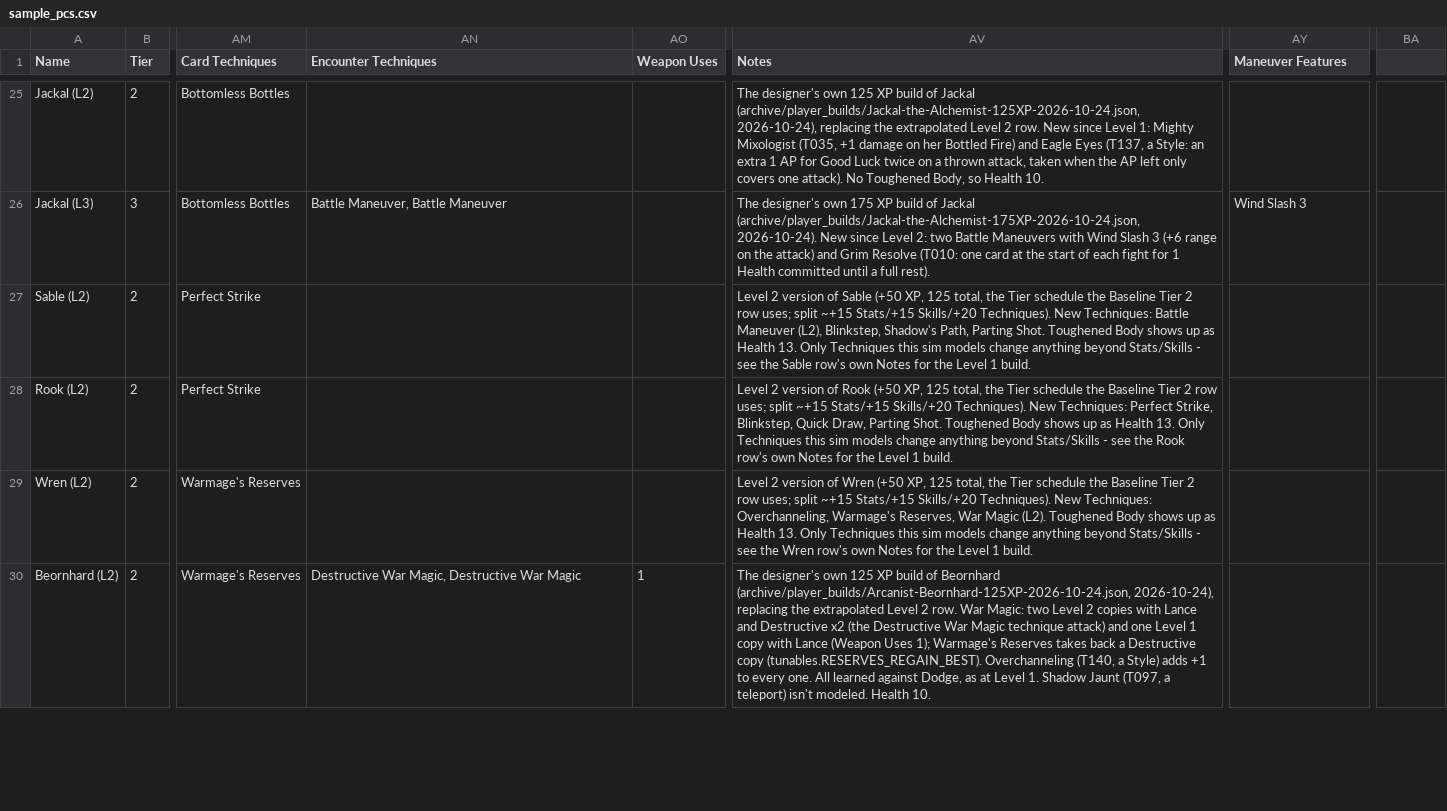
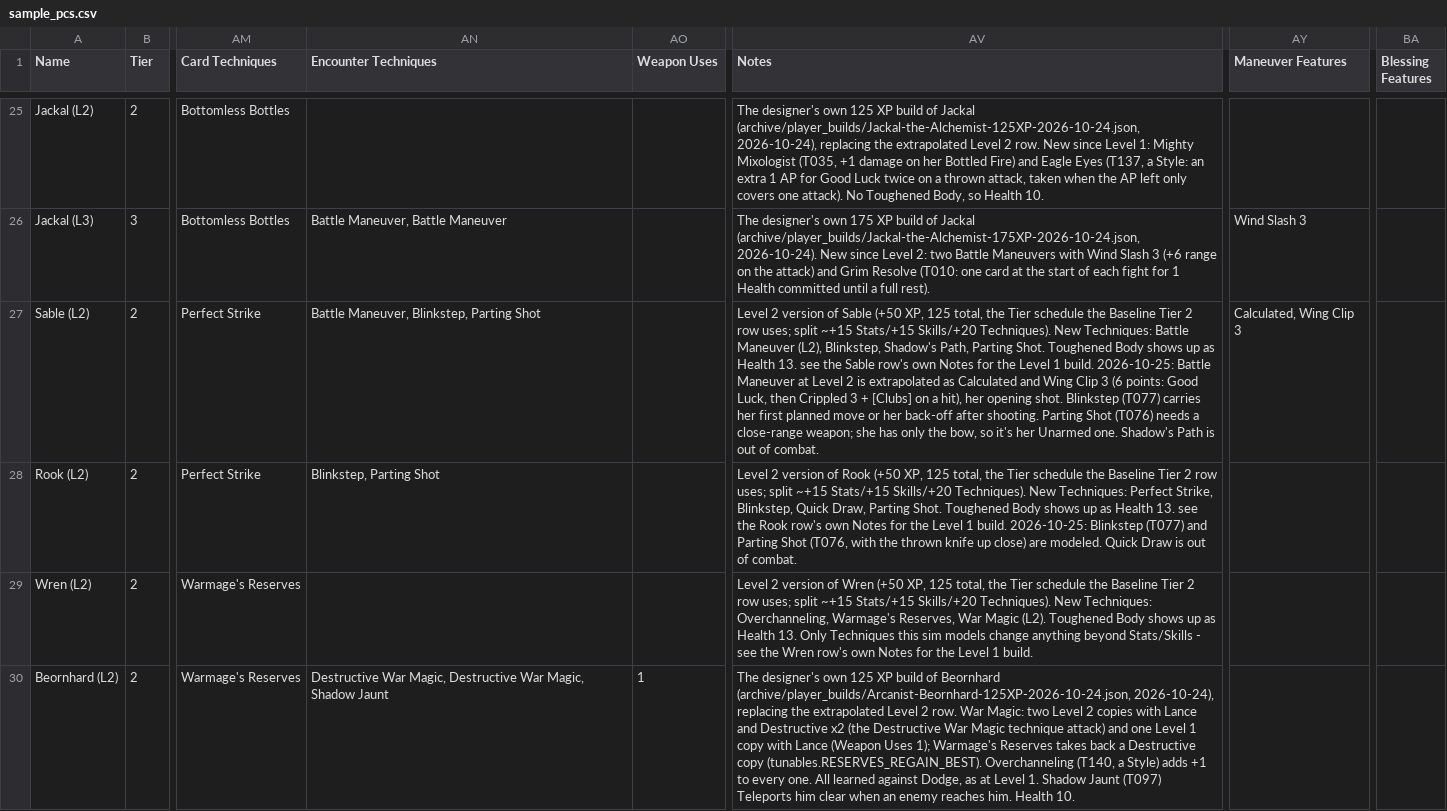
Before and after one commit to sessorach/flagonquest, a CSV file: design/enemy_sim/sample_pcs.csv, drawn as a sheet; only a part is shown, gaps mark what is left out; the diff covers the shown part only; the diff names each change by its address in the sheet, - before the commit and + after, or states it on an @@ line.

```diff
--- a/design/enemy_sim/sample_pcs.csv
+++ b/design/enemy_sim/sample_pcs.csv
-BA1: (empty)
+BA1: Blessing Features
-AN27 (Encounter Techniques): (empty)
+AN27 (Encounter Techniques): Battle Maneuver, Blinkstep, Parting Shot
-AV27 (Notes): …Health 13. Only Techniques this sim models change anything beyond Stats/Skills - see the Sable row's own Notes for the Level 1 build.
+AV27 (Notes): …Health 13. see the Sable row's own Notes for the Level 1 build. 2026-10-25: Battle Maneuver at Level 2 is extrapolated as Calculated and Wing Clip 3 (6 points: Good Luck, then Crippled 3 + [Clubs] on a hit), her opening shot. Blinkstep (T077) carries her first planned move or her back-off after shooting. Parting Shot (T076) needs a close-range weapon; she has only the bow, so it's her Unarmed one. Shadow's Path is out of combat.
-AY27 (Maneuver Features): (empty)
+AY27 (Maneuver Features): Calculated, Wing Clip 3
-AN28 (Encounter Techniques): (empty)
+AN28 (Encounter Techniques): Blinkstep, Parting Shot
-AV28 (Notes): …Health 13. Only Techniques this sim models change anything beyond Stats/Skills - see the Rook row's own Notes for the Level 1 build.
+AV28 (Notes): …Health 13. see the Rook row's own Notes for the Level 1 build. 2026-10-25: Blinkstep (T077) and Parting Shot (T076, with the thrown knife up close) are modeled. Quick Draw is out of combat.
-AN30 (Encounter Techniques): …Destructive War Magic
+AN30 (Encounter Techniques): …Destructive War Magic, Shadow Jaunt
-AV30 (Notes): …Shadow Jaunt (T097, a teleport) isn't modeled. Health 10.
+AV30 (Notes): …Shadow Jaunt (T097) Teleports him clear when an enemy reaches him. Health 10.
```
Also changed, not shown: 11 edited cells elsewhere in this file, 11 other files.
